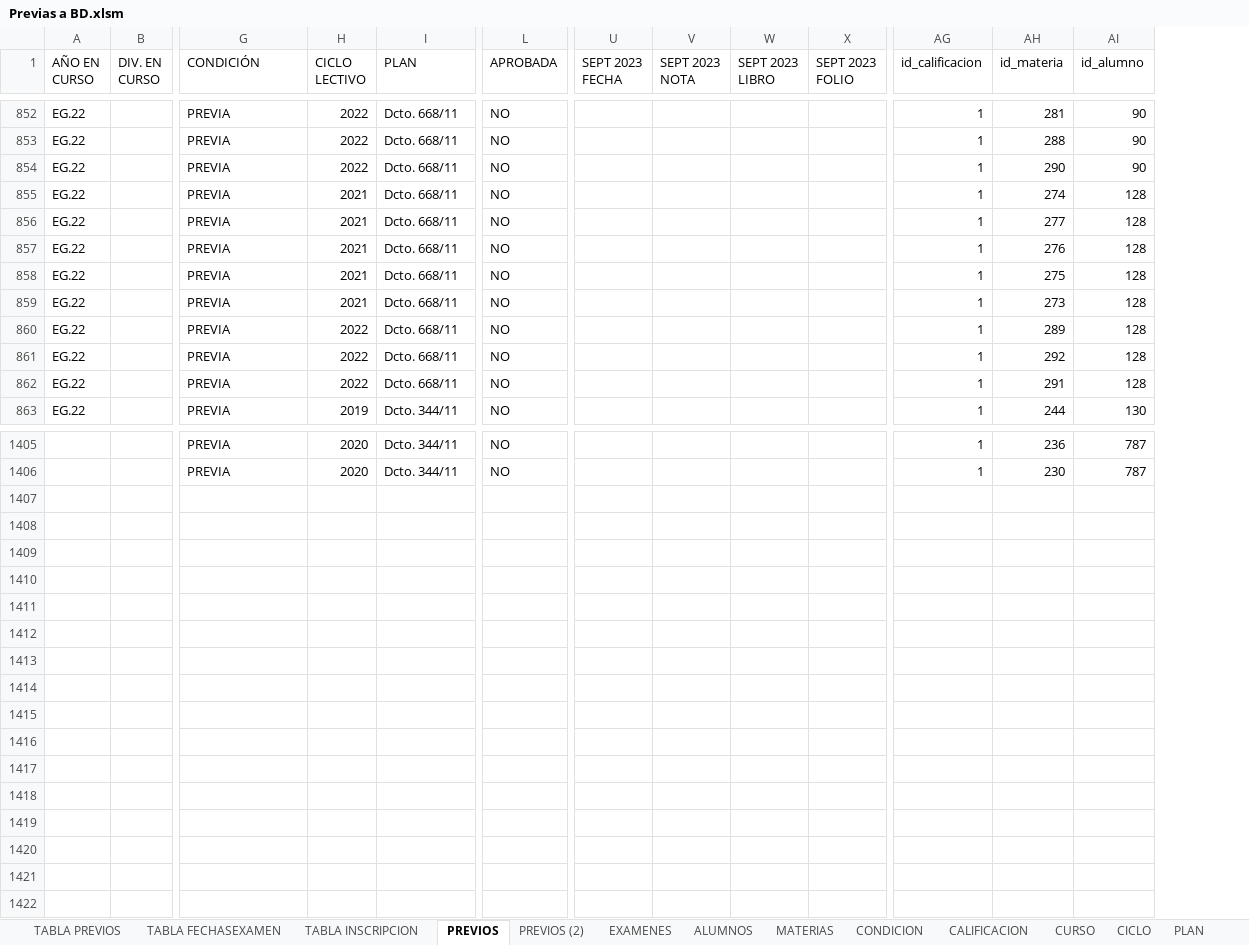
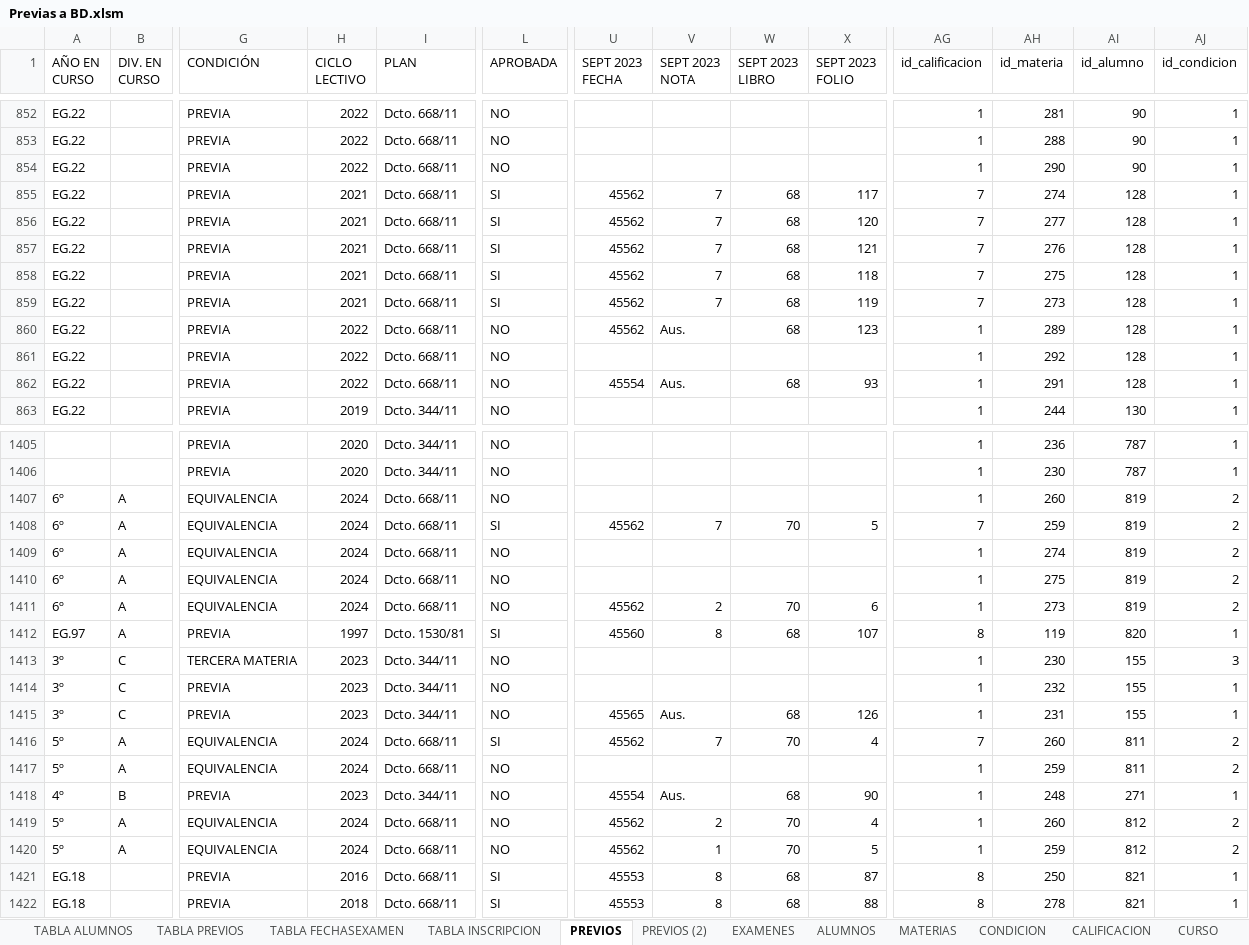
Before and after one commit to kuque84/NSGA---Backend, an Excel workbook: BD/Previas a BD.xlsm, sheet PREVIOS, drawn as a sheet; only a part is shown, gaps mark what is left out; values as stored, in another font and other column widths than the file's, no cell formats; rows hold the shown columns only; the diff covers the shown part only; the diff names each change by its address in the sheet, - before the commit and + after, or states it on an @@ line.

```diff
--- a/BD/Previas a BD.xlsm (sheet PREVIOS)
+++ b/BD/Previas a BD.xlsm (sheet PREVIOS)
+sheet tab: TABLA ALUMNOS
+column AJ (id_condicion), rows 852-863: all 1; rows 1405-1406: 1 | 1
-L855:L859 (APROBADA): NO
+L855:L859 (APROBADA): SI
-U855:U860 (SEPT 2023 FECHA): (empty)
+U855:U860 (SEPT 2023 FECHA): 45562
-V855:V859 (SEPT 2023 NOTA): (empty)
+V855:V859 (SEPT 2023 NOTA): 7
-W855:W860 (SEPT 2023 LIBRO): (empty)
+W855:W860 (SEPT 2023 LIBRO): 68
-X855 (SEPT 2023 FOLIO): (empty)
+X855 (SEPT 2023 FOLIO): 117
-AG855:AG859 (id_calificacion): 1
+AG855:AG859 (id_calificacion): 7
-X856 (SEPT 2023 FOLIO): (empty)
+X856 (SEPT 2023 FOLIO): 120
-X857 (SEPT 2023 FOLIO): (empty)
+X857 (SEPT 2023 FOLIO): 121
-X858 (SEPT 2023 FOLIO): (empty)
+X858 (SEPT 2023 FOLIO): 118
-X859 (SEPT 2023 FOLIO): (empty)
+X859 (SEPT 2023 FOLIO): 119
-V860 (SEPT 2023 NOTA): (empty)
+V860 (SEPT 2023 NOTA): Aus.
-X860 (SEPT 2023 FOLIO): (empty)
+X860 (SEPT 2023 FOLIO): 123
-U862 (SEPT 2023 FECHA): (empty)
+U862 (SEPT 2023 FECHA): 45554
-V862 (SEPT 2023 NOTA): (empty)
+V862 (SEPT 2023 NOTA): Aus.
-W862 (SEPT 2023 LIBRO): (empty)
+W862 (SEPT 2023 LIBRO): 68
-X862 (SEPT 2023 FOLIO): (empty)
+X862 (SEPT 2023 FOLIO): 93
+row 1407: 6º | A | EQUIVALENCIA | 2024 | Dcto. 668/11 | NO |  |  |  |  | 1 | 260 | 819 | 2
+row 1408: 6º | A | EQUIVALENCIA | 2024 | Dcto. 668/11 | SI | 45562 | 7 | 70 | 5 | 7 | 259 | 819 | 2
+row 1409: 6º | A | EQUIVALENCIA | 2024 | Dcto. 668/11 | NO |  |  |  |  | 1 | 274 | 819 | 2
+row 1410: 6º | A | EQUIVALENCIA | 2024 | Dcto. 668/11 | NO |  |  |  |  | 1 | 275 | 819 | 2
+row 1411: 6º | A | EQUIVALENCIA | 2024 | Dcto. 668/11 | NO | 45562 | 2 | 70 | 6 | 1 | 273 | 819 | 2
+row 1412: EG.97 | A | PREVIA | 1997 | Dcto. 1530/81 | SI | 45560 | 8 | 68 | 107 | 8 | 119 | 820 | 1
+row 1413: 3º | C | TERCERA MATERIA | 2023 | Dcto. 344/11 | NO |  |  |  |  | 1 | 230 | 155 | 3
+row 1414: 3º | C | PREVIA | 2023 | Dcto. 344/11 | NO |  |  |  |  | 1 | 232 | 155 | 1
+row 1415: 3º | C | PREVIA | 2023 | Dcto. 344/11 | NO | 45565 | Aus. | 68 | 126 | 1 | 231 | 155 | 1
+row 1416: 5º | A | EQUIVALENCIA | 2024 | Dcto. 668/11 | SI | 45562 | 7 | 70 | 4 | 7 | 260 | 811 | 2
+row 1417: 5º | A | EQUIVALENCIA | 2024 | Dcto. 668/11 | NO |  |  |  |  | 1 | 259 | 811 | 2
+row 1418: 4º | B | PREVIA | 2023 | Dcto. 344/11 | NO | 45554 | Aus. | 68 | 90 | 1 | 248 | 271 | 1
+row 1419: 5º | A | EQUIVALENCIA | 2024 | Dcto. 668/11 | NO | 45562 | 2 | 70 | 4 | 1 | 260 | 812 | 2
+row 1420: 5º | A | EQUIVALENCIA | 2024 | Dcto. 668/11 | NO | 45562 | 1 | 70 | 5 | 1 | 259 | 812 | 2
+row 1421: EG.18 |  | PREVIA | 2016 | Dcto. 668/11 | SI | 45553 | 8 | 68 | 87 | 8 | 250 | 821 | 1
+row 1422: EG.18 |  | PREVIA | 2018 | Dcto. 668/11 | SI | 45553 | 8 | 68 | 88 | 8 | 278 | 821 | 1
```
Also changed, not shown: 345 edited cells elsewhere in this sheet, sheet TABLA INSCRIPCION, sheet TABLA FECHASEXAMEN, sheet ALUMNOS, sheet EXAMENES, sheet PREVIOS (2), sheet TABLA PREVIOS, cell formats, formulas that keep their value, 26 other files.
